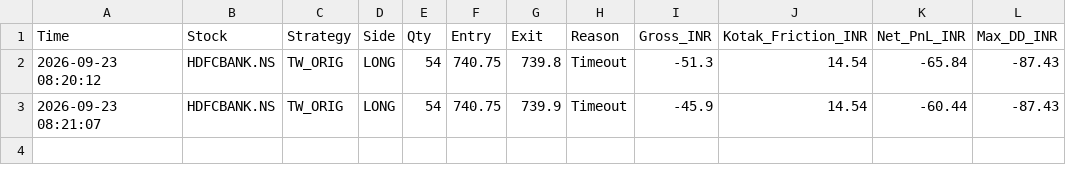
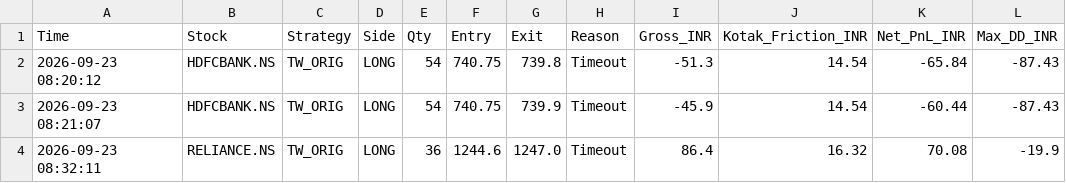
Before and after one commit to harnepal-hub/amte-indian-terminal, a CSV file: indian_tw_orig_ledger.csv, drawn as a sheet.

Commit message:
Auto-log TW_ORIG trade RELIANCE.NS at 2026-09-23 08:32:11

```diff
--- a/indian_tw_orig_ledger.csv
+++ b/indian_tw_orig_ledger.csv
@@ -3 +3,2 @@ Time,Stock,Strategy,Side,Qty,Entry,Exit,Reason,Gross_INR,Kotak_Friction_INR,Net_
 2026-09-23 08:21:07,HDFCBANK.NS,TW_ORIG,LONG,54,740.75,739.9,Timeout,-45.9,14.54,-60.44,-87.43
+2026-09-23 08:32:11,RELIANCE.NS,TW_ORIG,LONG,36,1244.6,1247.0,Timeout,86.4,16.32,70.08,-19.9
```
